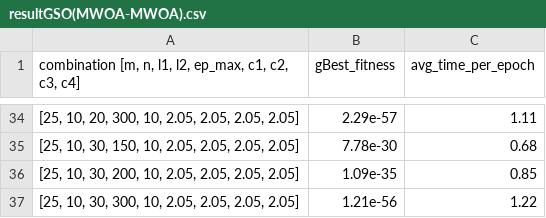
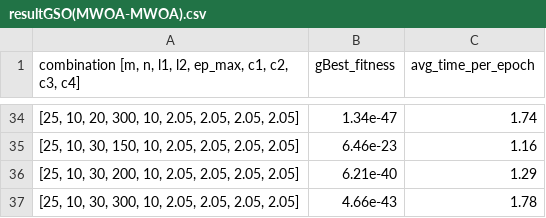
Before and after one commit to trung02012017/Galactic-Swarm-Optimization-GSO-, a CSV file: code/GSO(ModifiedWOA_and_PSO)/resultGSO(MWOA-MWOA).csv, drawn as a sheet; only a part is shown, gaps mark what is left out; the diff covers the shown part only.

```diff
--- a/code/GSO(ModifiedWOA_and_PSO)/resultGSO(MWOA-MWOA).csv
+++ b/code/GSO(ModifiedWOA_and_PSO)/resultGSO(MWOA-MWOA).csv
@@ -34,4 +34,4 @@
-"[25, 10, 20, 300, 10, 2.05, 2.05, 2.05, 2.05]",2.29e-57,1.11
-"[25, 10, 30, 150, 10, 2.05, 2.05, 2.05, 2.05]",7.78e-30,0.68
-"[25, 10, 30, 200, 10, 2.05, 2.05, 2.05, 2.05]",1.09e-35,0.85
-"[25, 10, 30, 300, 10, 2.05, 2.05, 2.05, 2.05]",1.21e-56,1.22
+"[25, 10, 20, 300, 10, 2.05, 2.05, 2.05, 2.05]",1.34e-47,1.74
+"[25, 10, 30, 150, 10, 2.05, 2.05, 2.05, 2.05]",6.46e-23,1.16
+"[25, 10, 30, 200, 10, 2.05, 2.05, 2.05, 2.05]",6.21e-40,1.29
+"[25, 10, 30, 300, 10, 2.05, 2.05, 2.05, 2.05]",4.66e-43,1.78
```
Also changed, not shown: 64 edited cells elsewhere in this file, code/GSO(ModifiedWOA_and_PSO)/resultGSO(MWOA-PSO).csv, code/GSO(ModifiedWOA_and_PSO)/resultGSO(PSO-MWOA).csv, 10 other files.
